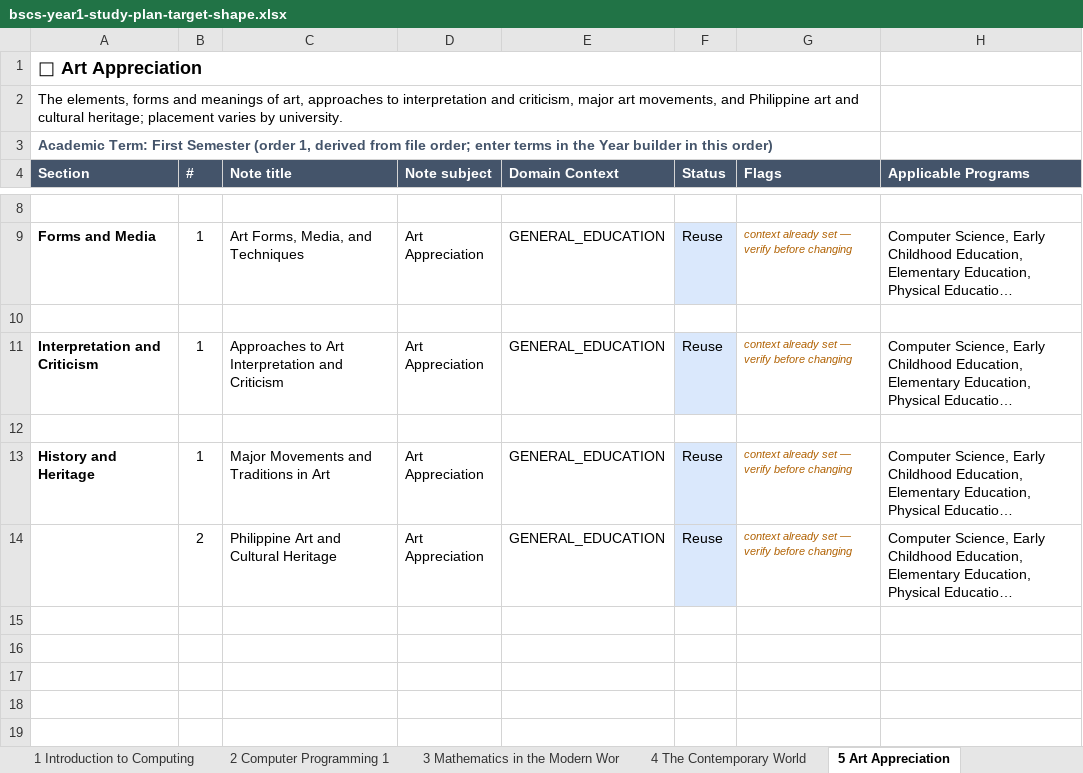
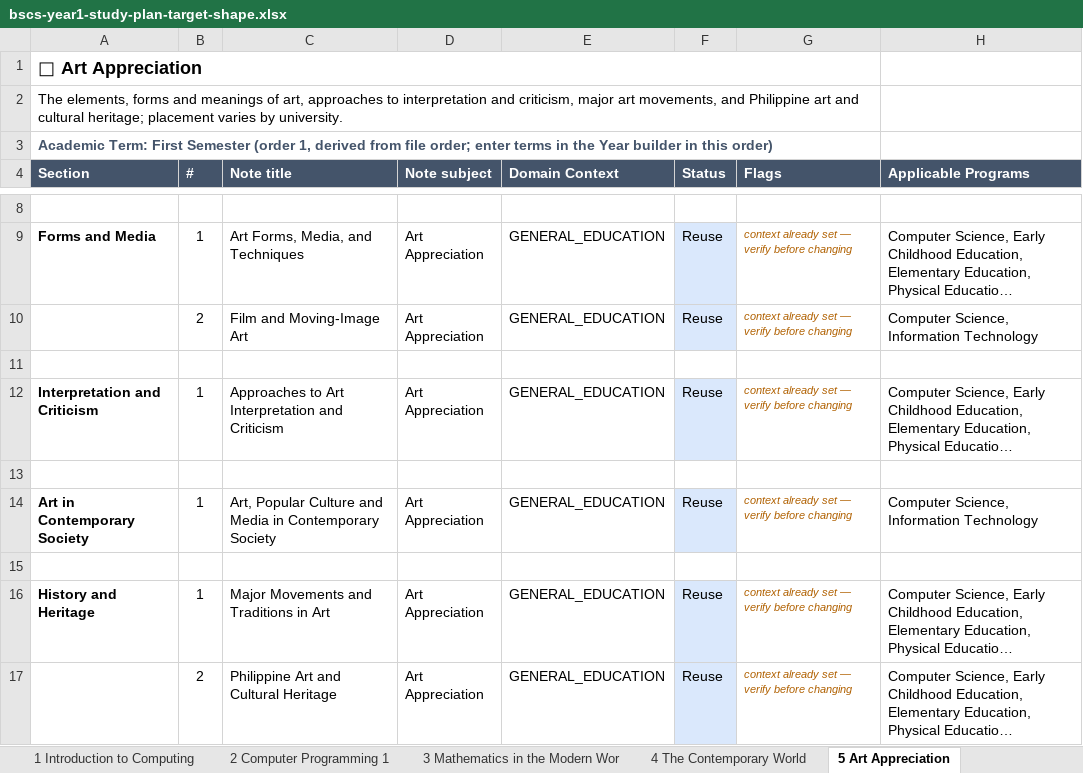
Before and after one commit to einarjohnlagera/study-snap, an Excel workbook: docs/curriculum/bscs-year1-study-plan-target-shape.xlsx, sheet 5 Art Appreciation, drawn as a sheet; only a part is shown, gaps mark what is left out; long unchanged cells end in …; values as stored, in another font and other column widths than the file's, no borders; the diff names each change by its address in the sheet, - before the commit and + after, or states it on an @@ line.

```diff
--- a/docs/curriculum/bscs-year1-study-plan-target-shape.xlsx (sheet 5 Art Appreciation)
+++ b/docs/curriculum/bscs-year1-study-plan-target-shape.xlsx (sheet 5 Art Appreciation)
+row 10:  | 2 | Film and Moving-Image Art | Art Appreciation | GENERAL_EDUCATION | Reuse | context already set — verify before changing | Computer Science, Information Technology
+row 13: (empty)
+row 14: Art in Contemporary Society | 1 | Art, Popular Culture and Media in Contemporary Society | Art Appreciation | GENERAL_EDUCATION | Reuse | context already set — verify before changing | Computer Science, Information Technology
```
Also changed, not shown: sheet 4 The Contemporary World, sheet Overview, sheet Domain Context, docs/curriculum/bsit-year1-study-plan-target-shape.xlsx, 7 other files.
